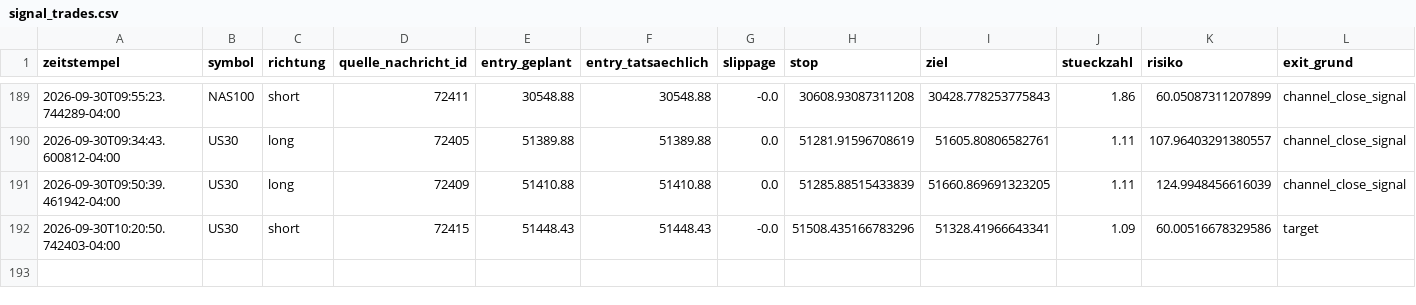
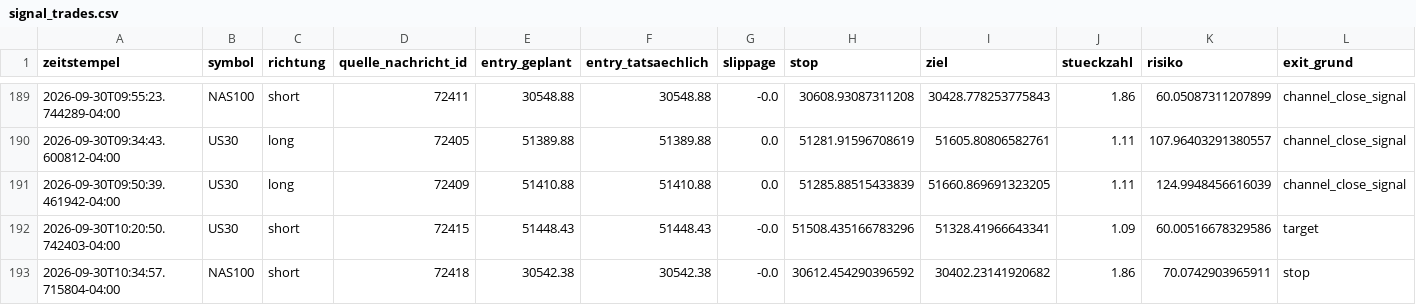
Before and after one commit to JonathanSube/trading-bot, a CSV file: signal_trades.csv, drawn as a sheet; only a part is shown, gaps mark what is left out; rows hold the shown columns only; the diff names each change by its address in the sheet, - before the commit and + after, or states it on an @@ line.

Commit message:
Signal-Bot-Lauf 2026-09-30T14:54:19Z

```diff
--- a/signal_trades.csv
+++ b/signal_trades.csv
+row 193: 2026-09-30T10:34:57.715804-04:00 | NAS100 | short | 72418 | 30542.38 | 30542.38 | -0.0 | 30612.454290396592 | 30402.23141920682 | 1.86 | 70.0742903965911 | stop
```
Also changed, not shown: 1 other file.
